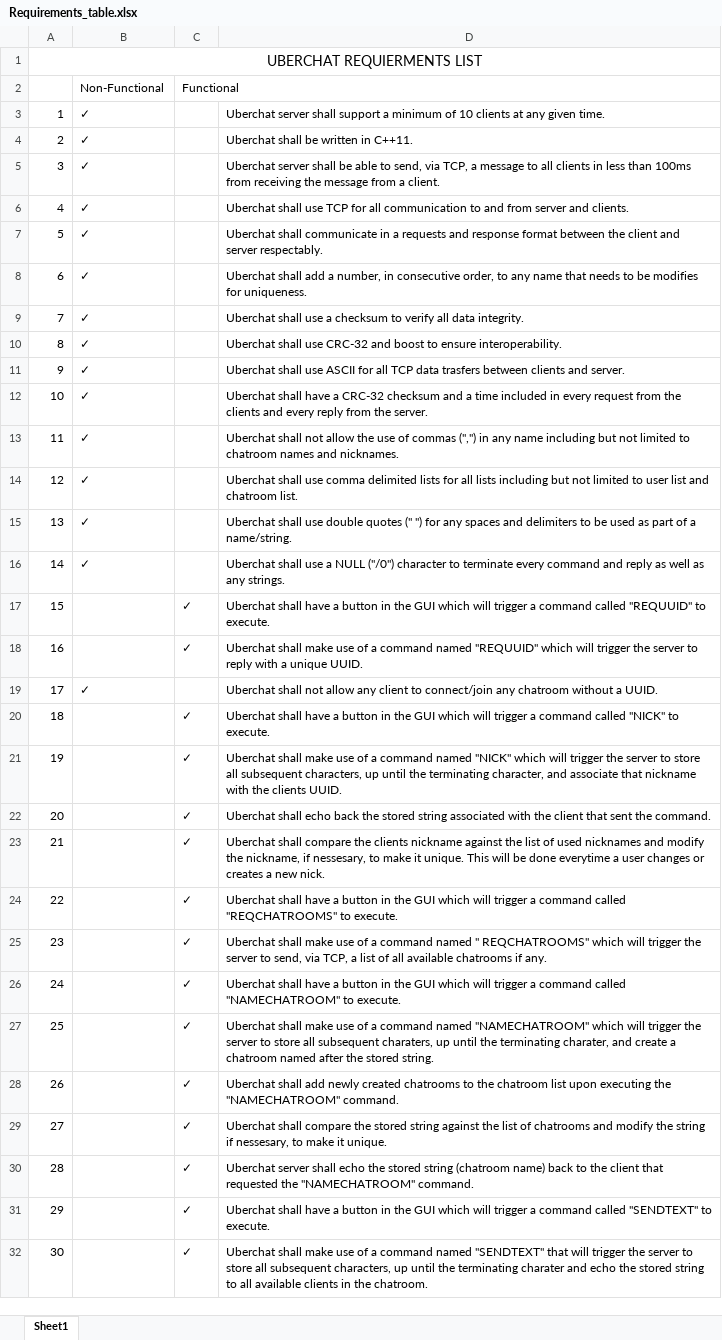
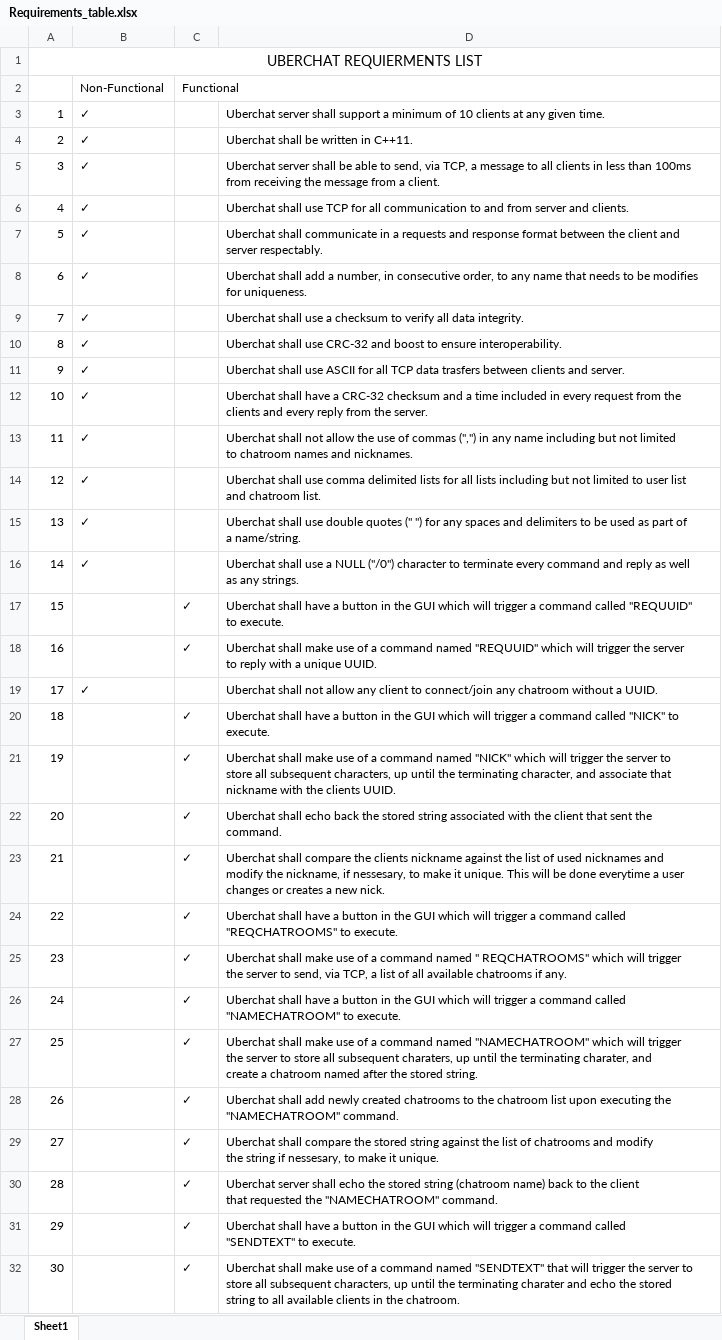
Before and after one commit to Jeezy166/CSE-3310-002, an Excel workbook: Requirements_table.xlsx, sheet Sheet1, drawn as a sheet; only a part is shown; values as stored, in another font and other column widths than the file's, no borders; ↵ is a line break in a cell; the diff covers the shown part only; the diff names each change by its address in the sheet, - before the commit and + after, or states it on an @@ line.

```diff
--- a/Requirements_table.xlsx (sheet Sheet1)
+++ b/Requirements_table.xlsx (sheet Sheet1)
-D5: …a client.
+D5: …a client.
-D7: …server respectably.
+D7: …server respectably.
-D8: …for uniqueness.
+D8: …for uniqueness.
-D12: …the server.
+D12: …the server.
-D13: …and nicknames.
+D13: …and nicknames.
-D14: …chatroom list.
+D14: …chatroom list.
-D15: …a name/string.
+D15: …a name/string.
-D16: …any strings.
+D16: …any strings.
-D17: …to execute.
+D17: …to execute.
-D18: …unique UUID.
+D18: …unique UUID.
-D20: …to execute.
+D20: …to ↵ execute.
-D21: …clients UUID.
+D21: …clients UUID.
-D22: …the command.
+D22: …the ↵ command.
-D23: …new nick.
+D23: …new nick.
-D24: …to execute.
+D24: …to execute.
-D25: …if any.
+D25: …if any.
-D26: …to execute.
+D26: …to execute.
-D27: …stored string.
+D27: …stored string.
-D28: …"NAMECHATROOM" command.
+D28: …"NAMECHATROOM" command.
-D29: …it unique.
+D29: …it unique.
-D30: …"NAMECHATROOM" command.
+D30: …"NAMECHATROOM" command.
-D31: …to execute.
+D31: …to execute.
-D32: …the chatroom.
+D32: …the chatroom.
```
Also changed, not shown: 3 edited cells elsewhere in this sheet, 1 other file.
